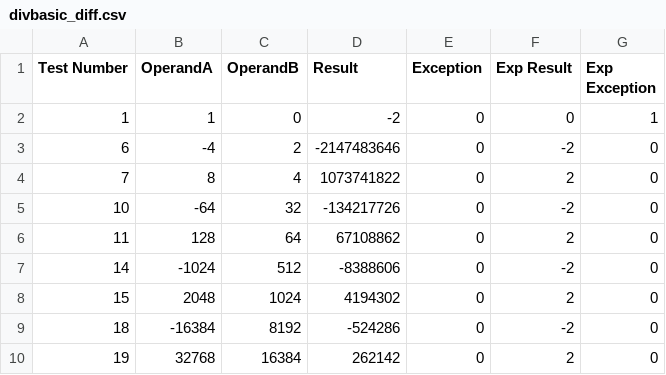
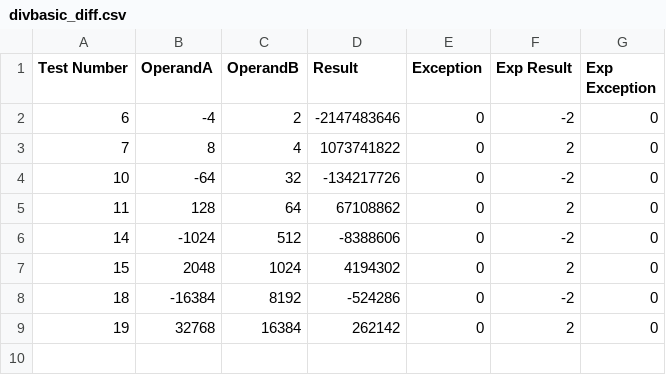
Before and after one commit to ayhong16/ece350-cpu, a CSV file: multdiv-main/divbasic_diff.csv, drawn as a sheet; the diff names each change by its address in the sheet, - before the commit and + after, or states it on an @@ line.

```diff
--- a/multdiv-main/divbasic_diff.csv
+++ b/multdiv-main/divbasic_diff.csv
-row 2: 1 | 1 | 0 | -2 | 0 | 0 | 1
```
Also changed, not shown: multdiv-main/divbasic_actual.csv, 5 other files.
